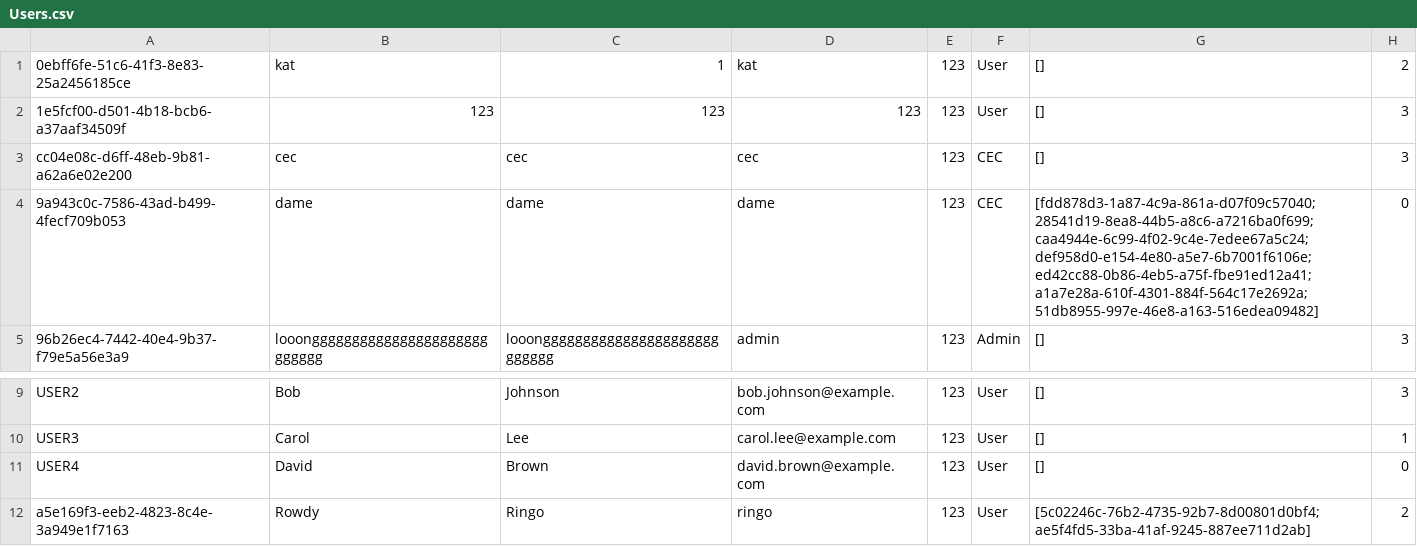
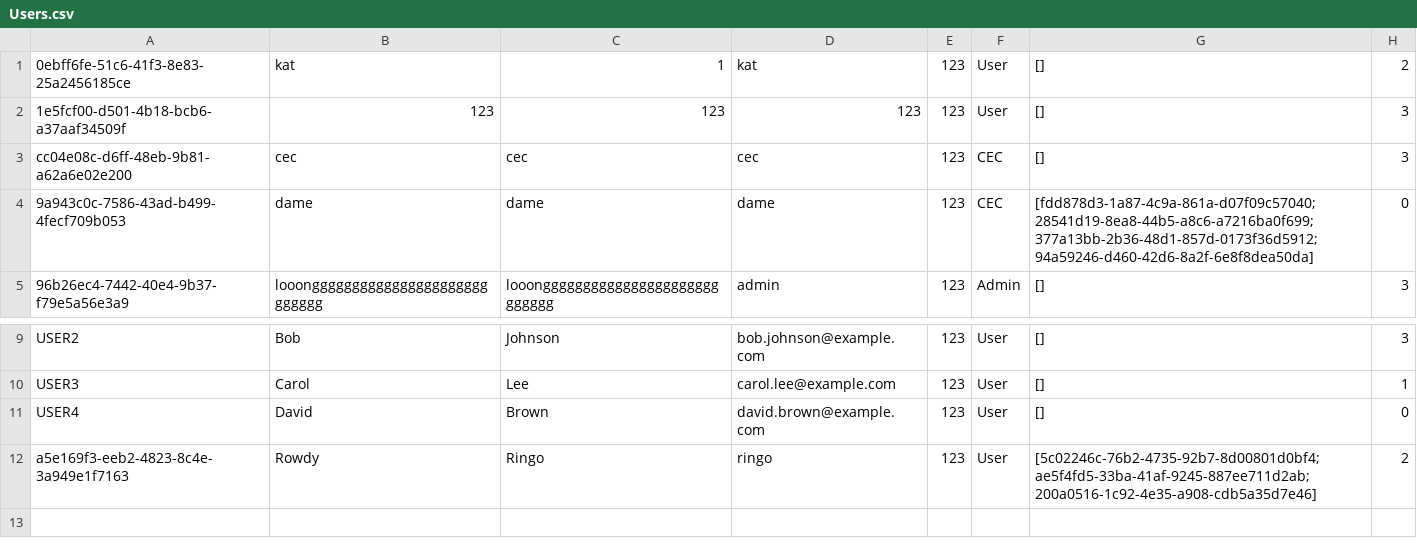
Before and after one commit to Dame33/EECS-3311-Project, a CSV file: EECS-3311-Project/databases/Users.csv, drawn as a sheet; only a part is shown, gaps mark what is left out.

```diff
--- a/EECS-3311-Project/databases/Users.csv
+++ b/EECS-3311-Project/databases/Users.csv
@@ -3,3 +3,3 @@
 cc04e08c-d6ff-48eb-9b81-a62a6e02e200,cec,cec,cec,123,CEC,[],3
-9a943c0c-7586-43ad-b499-4fecf709b053,dame,dame,dame,123,CEC,[fdd878d3-1a87-4c9a-861a-d07f09c57040;28541d19-8ea8-44b5-a8c6-a7216ba0f699;caa4944e-6c99-4f02-9c4e-7edee67a5c24;def958d0-e154-4e80-a5e7-6b7001f6106e;ed42cc88-0b86-4eb5-a75f-fbe91ed12a41;a1a7e28a-610f-4301-884f-564c17e2692a;51db8955-997e-46e8-a163-516edea09482],0
+9a943c0c-7586-43ad-b499-4fecf709b053,dame,dame,dame,123,CEC,[fdd878d3-1a87-4c9a-861a-d07f09c57040;28541d19-8ea8-44b5-a8c6-a7216ba0f699;377a13bb-2b36-48d1-857d-0173f36d5912;94a59246-d460-42d6-8a2f-6e8f8dea50da],0
 96b26ec4-7442-40e4-9b37-f79e5a56e3a9,looongggggggggggggggggggggggggggg,looongggggggggggggggggggggggggggg,admin,123,Admin,[],3
@@ -11,2 +11,2 @@ USER3,Carol,Lee,carol.lee@example.com,123,User,[],1
 USER4,David,Brown,david.brown@example.com,123,User,[],0
-a5e169f3-eeb2-4823-8c4e-3a949e1f7163,Rowdy,Ringo,ringo,123,User,[5c02246c-76b2-4735-92b7-8d00801d0bf4;ae5f4fd5-33ba-41af-9245-887ee711d2ab],2
+a5e169f3-eeb2-4823-8c4e-3a949e1f7163,Rowdy,Ringo,ringo,123,User,[5c02246c-76b2-4735-92b7-8d00801d0bf4;ae5f4fd5-33ba-41af-9245-887ee711d2ab;200a0516-1c92-4e35-a908-cdb5a35d7e46],2
```
Also changed, not shown: EECS-3311-Project/databases/Bookings.csv, EECS-3311-Project/databases/Payments.csv, 5 other files.
